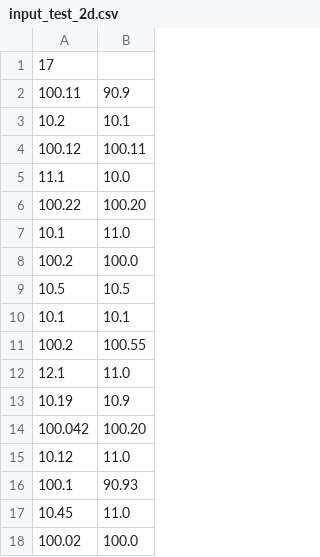
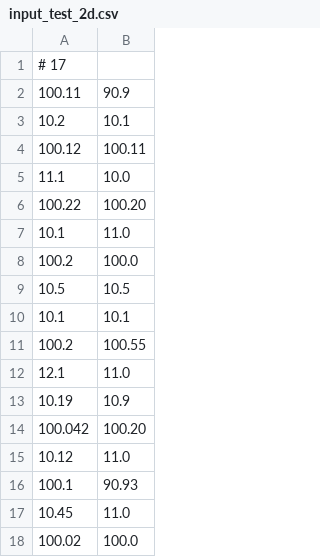
Before and after one commit to claudioMontanari/Middleware_project, a CSV file: kmeans_openmp_mpi/Data/input_test_2d.csv, drawn as a sheet.

```diff
--- a/kmeans_openmp_mpi/Data/input_test_2d.csv
+++ b/kmeans_openmp_mpi/Data/input_test_2d.csv
@@ -1,2 +1,2 @@
-17
+# 17
 100.11, 90.9
```
Also changed, not shown: kmeans_openmp_mpi/Data/input_dim_2_k_9.csv, kmeans_openmp_mpi/Data/input_dim_8_k_2.csv, 5 other files.
